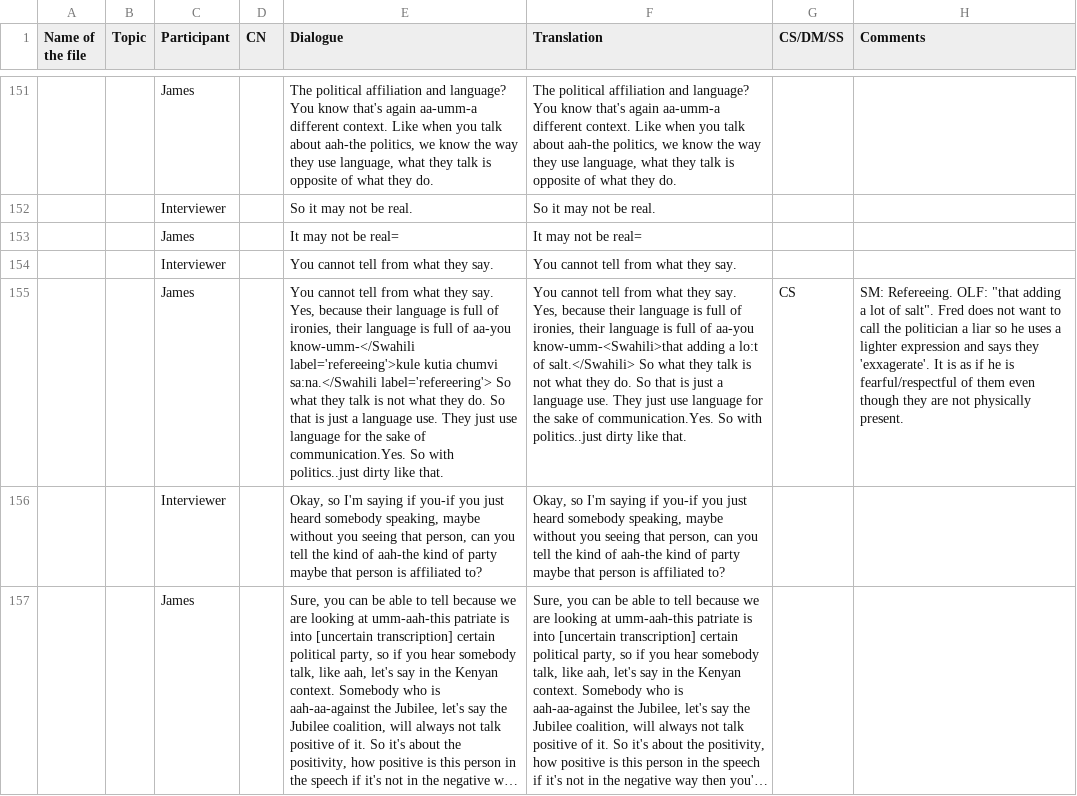
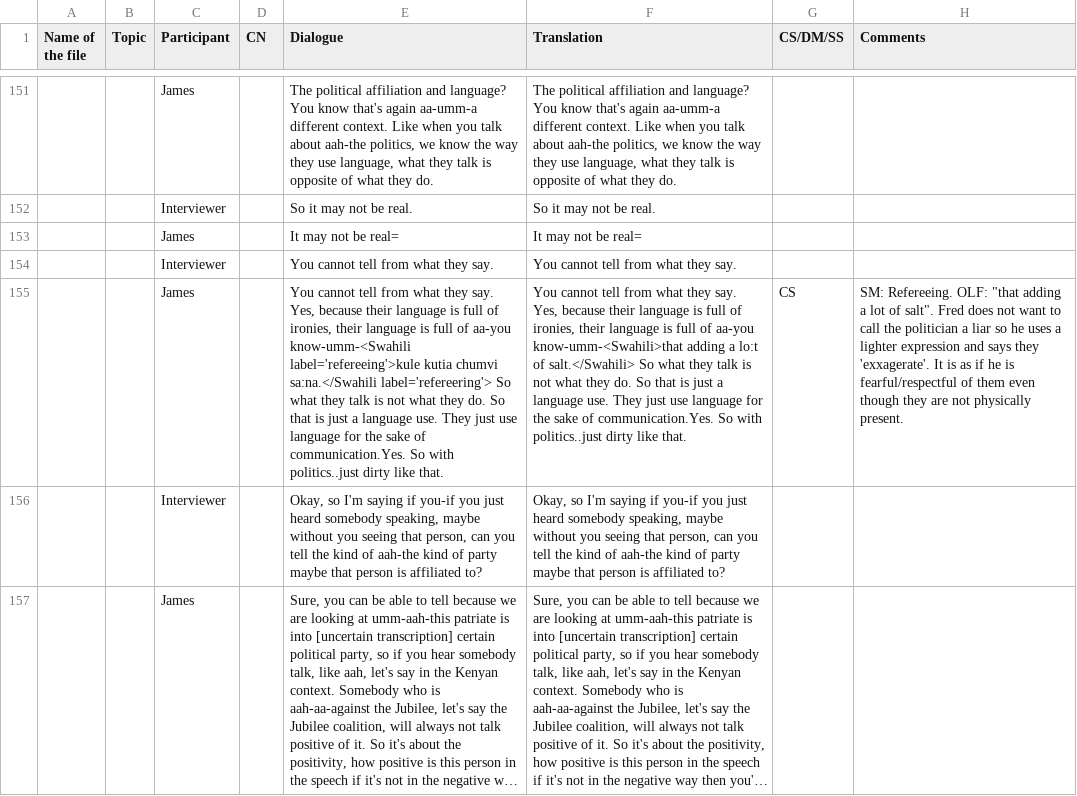
Before and after one commit to LLab/cs-african, a CSV file: revised/K-2.xlsx.csv, drawn as a sheet; only a part is shown, gaps mark what is left out; long unchanged cells end in …; the diff names each change by its address in the sheet, - before the commit and + after, or states it on an @@ line.

```diff
--- a/revised/K-2.xlsx.csv
+++ b/revised/K-2.xlsx.csv
-E155 (Dialogue): …of aa-you know-umm-</Swahili label='refereeing'>kule kutia…
+E155 (Dialogue): …of aa-you know-umm-<Swahili label='refereeing'>kule kutia…
```
Also changed, not shown: revised/K-11-SM.xlsx.csv, revised/K-15-SM.xlsx.csv, 25 other files.
